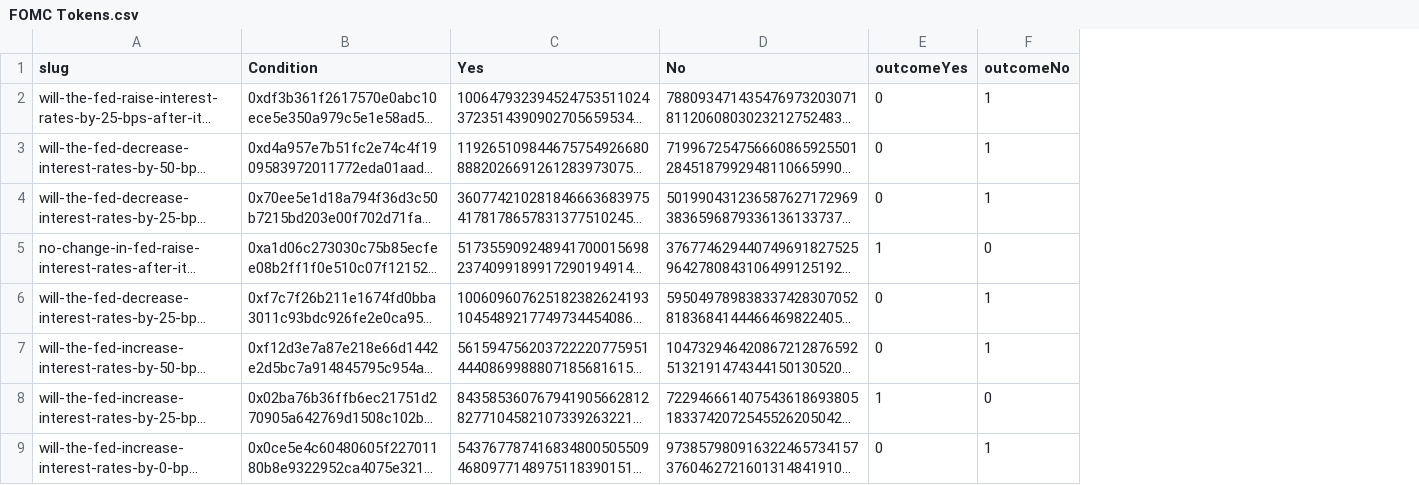
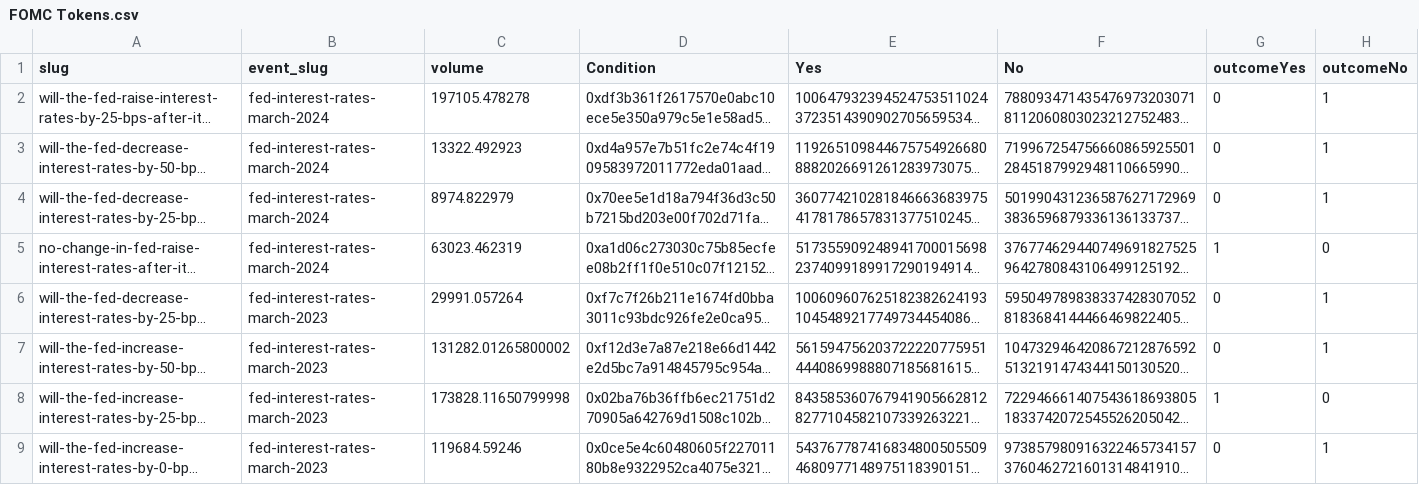
Before and after one commit to PeterPavicic/MasterThesis, a CSV file: Analysis/FOMC analysis/FOMC Tokens.csv, drawn as a sheet; only a part is shown; long unchanged cells end in …; the diff names each change by its address in the sheet, - before the commit and + after, or states it on an @@ line.

Commit message:
tokens modified, analysis modified for FOMC data

```diff
--- a/Analysis/FOMC analysis/FOMC Tokens.csv
+++ b/Analysis/FOMC analysis/FOMC Tokens.csv
+column B (event_slug), rows 2-9: fed-interest-rates-march-2024 | fed-interest-rates-march-2024 | fed-interest-rates-march-2024 | fed-interest-rates-march-2024 | fed-interest-rates-march-2023 | fed-interest-rates-march-2023 | fed-interest-rates-march-2023 | fed-interest-rates-march-2023
+column C (volume), rows 2-9: 197105.478278 | 13322.492923 | 8974.822979 | 63023.462319 | 29991.057264 | 131282.01265800002 | 173828.11650799998 | 119684.59246
```
Also changed, not shown: 5 other files.
